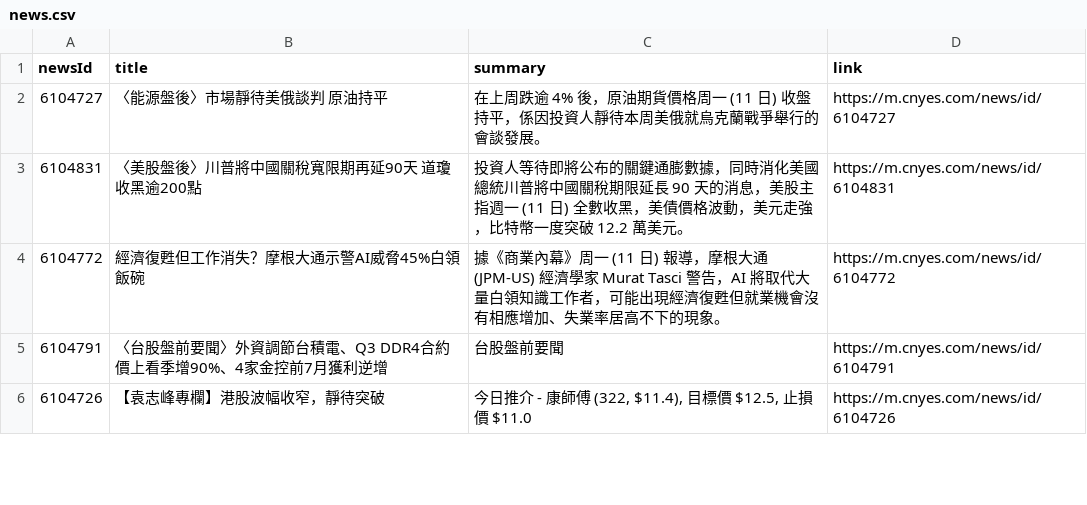
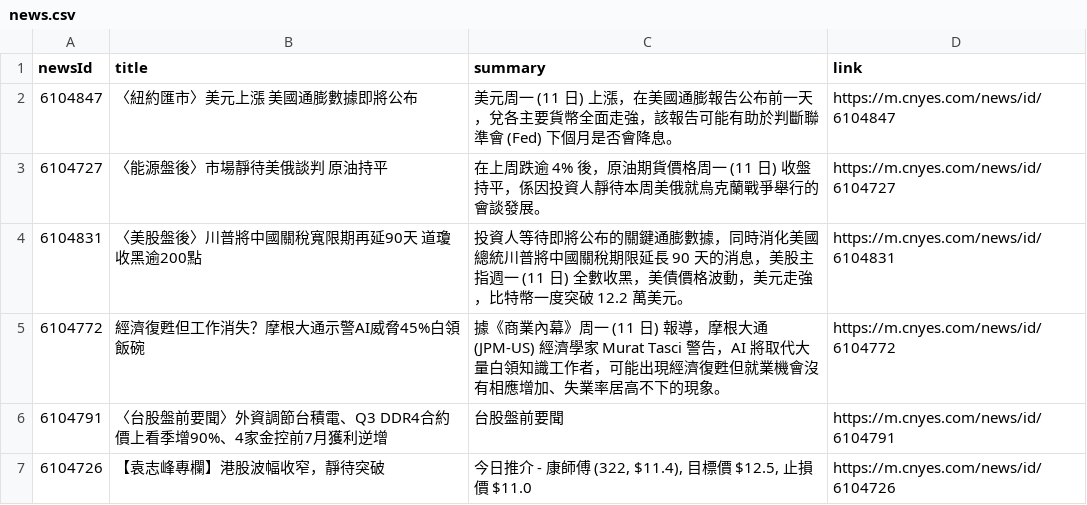
Before and after one commit to MaxDong168/test_github_actions, a CSV file: news.csv, drawn as a sheet; only a part is shown; the diff names each change by its address in the sheet, - before the commit and + after, or states it on an @@ line.

Commit message:
更新鉅亨網新聞

```diff
--- a/news.csv
+++ b/news.csv
+row 2: 6104847 | 〈紐約匯市〉美元上漲 美國通膨數據即將公布 | 美元周一 (11 日) 上漲，在美國通膨報告公布前一天，兌各主要貨幣全面走強，該報告可能有助於判斷聯準會 (Fed) 下個月是否會降息。 | https://m.cnyes.com/news/id/6104847
```
